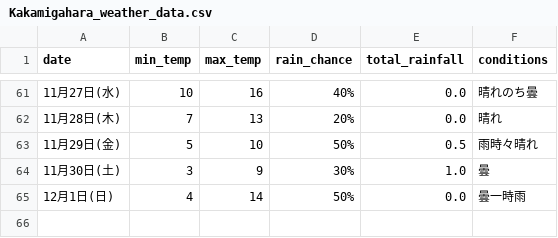
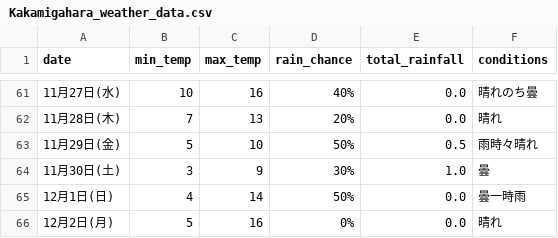
Before and after one commit to Curtendo/weather-scraper, a CSV file: Kakamigahara_weather_data.csv, drawn as a sheet; only a part is shown, gaps mark what is left out.

```diff
--- a/Kakamigahara_weather_data.csv
+++ b/Kakamigahara_weather_data.csv
@@ -65 +65,2 @@
 12月1日(日),4,14,50%,0.0,曇一時雨
+12月2日(月),5,16,0%,0.0,晴れ
```
Also changed, not shown: Okinawa_weather_data.csv, Osaka_weather_data.csv, 2 other files.
